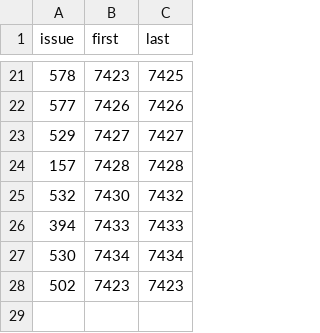
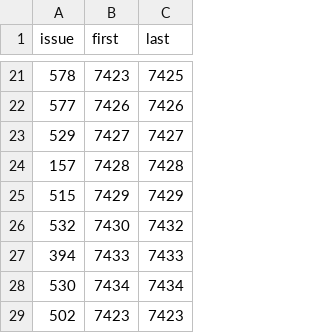
Before and after one commit to Bolebey/openbfme-godot, a TSV file: docs/stops.d/RESERVED.tsv, drawn as a sheet; only a part is shown, gaps mark what is left out; the diff names each change by its address in the sheet, - before the commit and + after, or states it on an @@ line.

Commit message:
Batch 2026-11-18a: S-7429 stays reserved for Port 218 (#515), its PR 579 returned

```diff
--- a/docs/stops.d/RESERVED.tsv
+++ b/docs/stops.d/RESERVED.tsv
+row 25: 515 | 7429 | 7429
```
